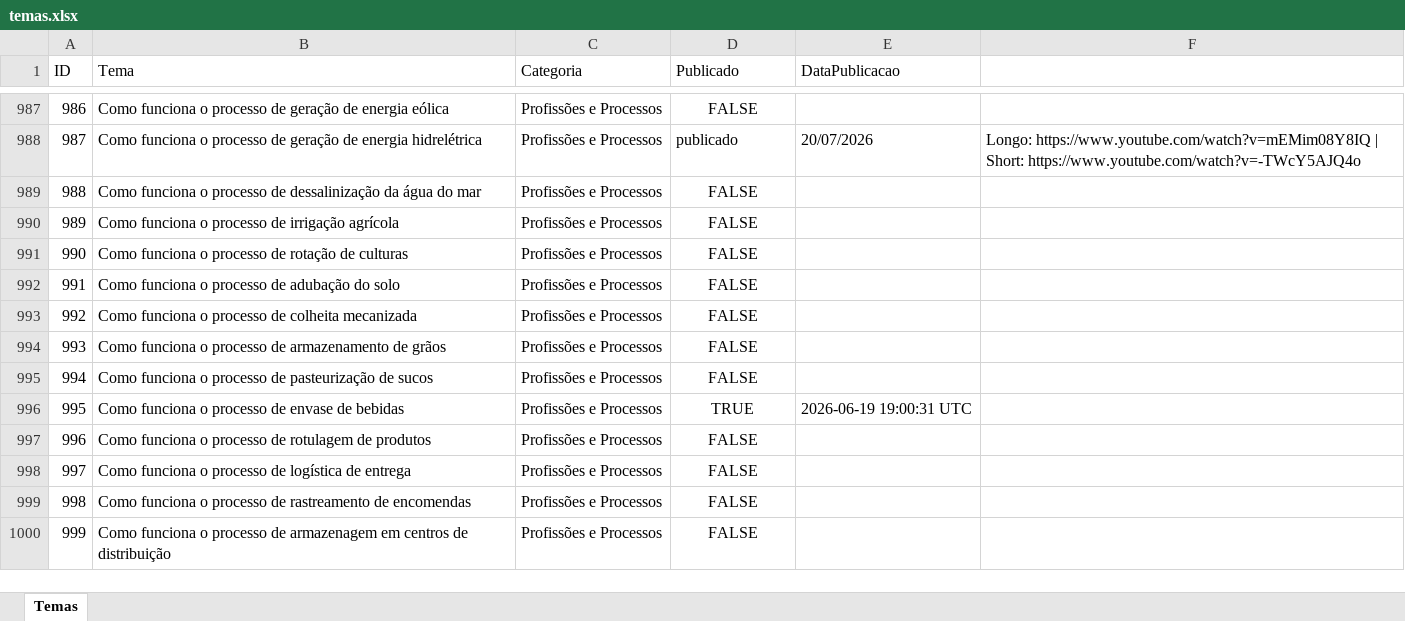
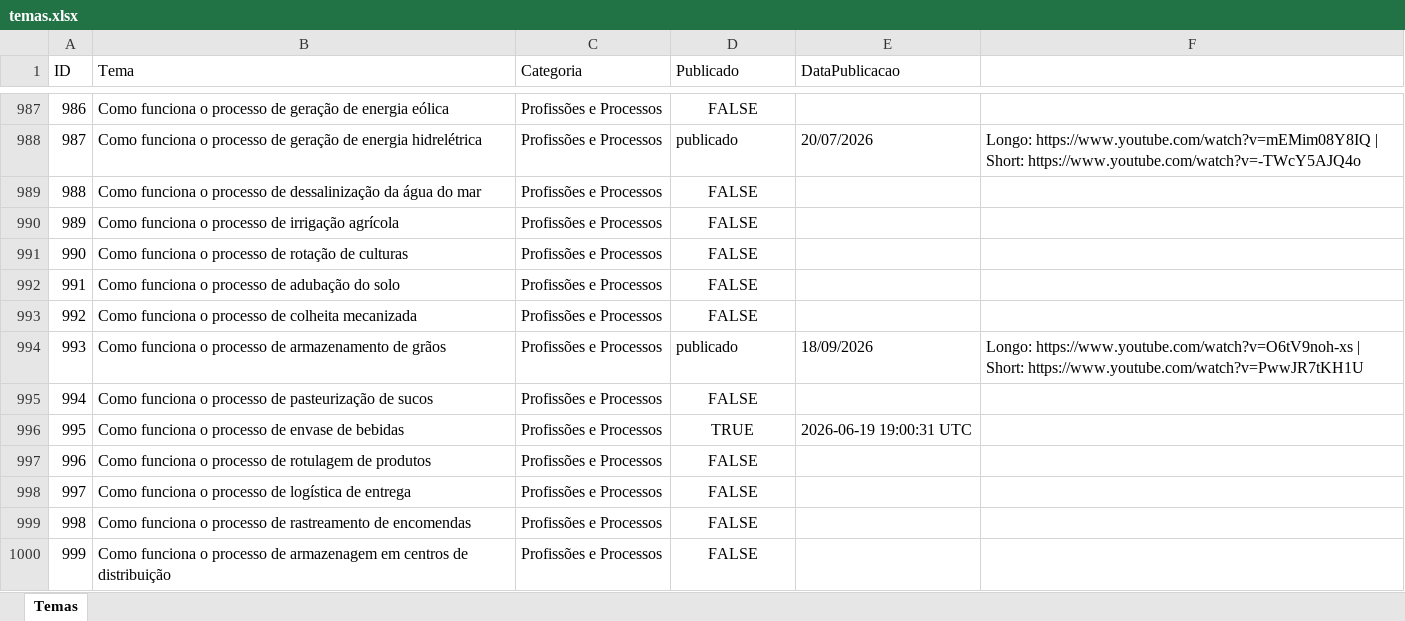
Before and after one commit to wilianjanez/InfoClubYT, an Excel workbook: temas/temas.xlsx, sheet Temas, drawn as a sheet; only a part is shown, gaps mark what is left out; values as stored, in another font and other column widths than the file's, no borders; the diff names each change by its address in the sheet, - before the commit and + after, or states it on an @@ line.

```diff
--- a/temas/temas.xlsx (sheet Temas)
+++ b/temas/temas.xlsx (sheet Temas)
-D994 (Publicado): FALSE
+D994 (Publicado): publicado
-D994 alignment: center
+D994 alignment: left
-E994 (DataPublicacao): (empty)
+E994 (DataPublicacao): 18/09/2026
-F994: (empty)
+F994: Longo: https://www.youtube.com/watch?v=O6tV9noh-xs | Short: https://www.youtube.com/watch?v=PwwJR7tKH1U
```
